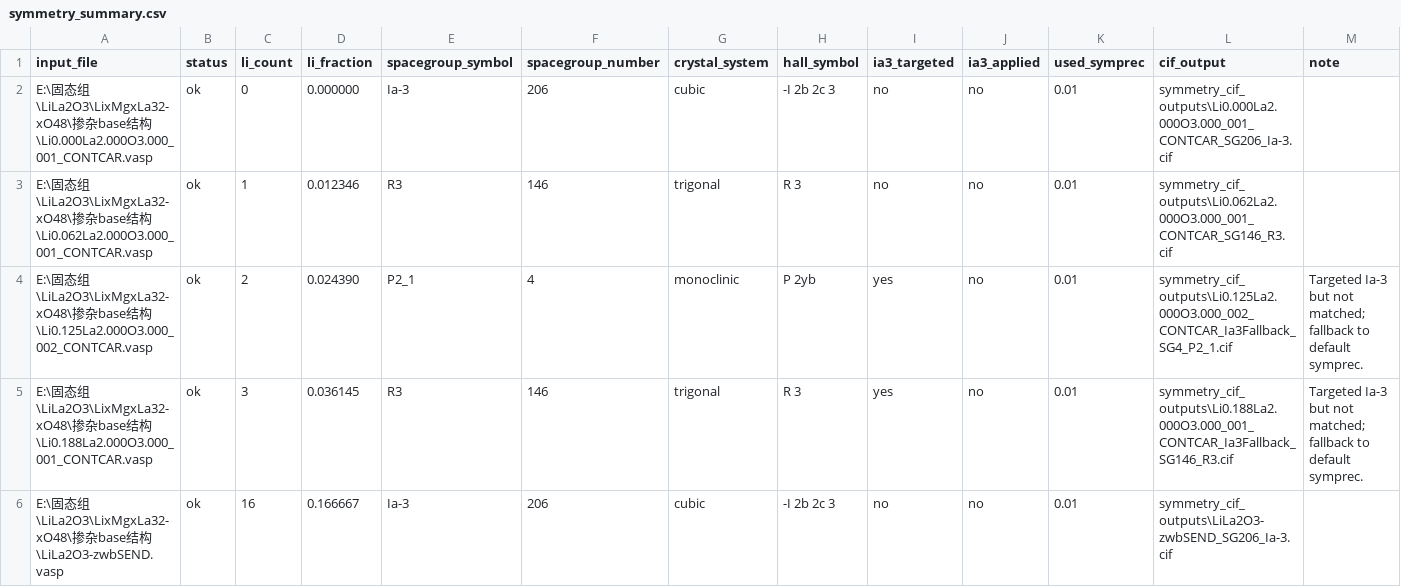
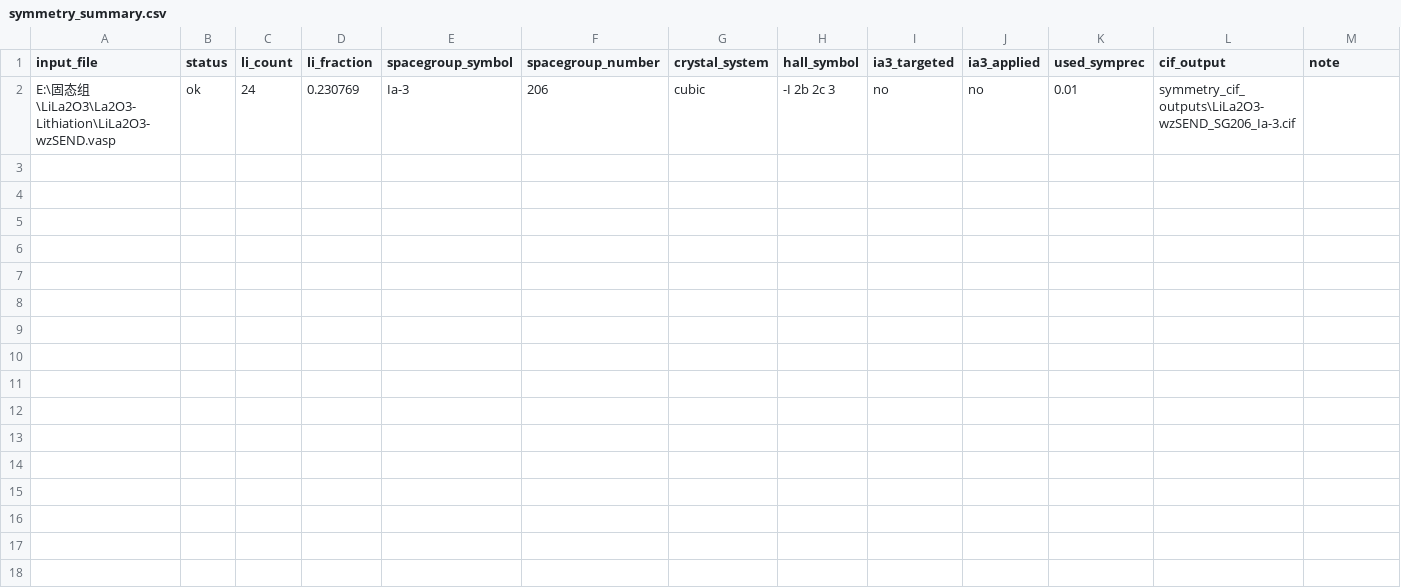
Before and after one commit to zjyyy88/Python-Project, a CSV file: symmetry_cif_outputs/symmetry_summary.csv, drawn as a sheet; only a part is shown; removed rows and columns are numbered as before the commit, all else as after; rows hold the shown columns only; the diff names each change by its address in the sheet, - before the commit and + after, or states it on an @@ line.

```diff
--- a/symmetry_cif_outputs/symmetry_summary.csv
+++ b/symmetry_cif_outputs/symmetry_summary.csv
-row 2: E:\固态组\LiLa2O3\LixMgxLa32-xO48\掺杂base结构\Li0.000La2.000O3.000_001_CONTCAR.vasp | ok | 0 | 0.000000 | Ia-3 | 206 | cubic | -I 2b 2c 3 | no | no | 0.01 | symmetry_cif_outputs\Li0.000La2.000O3.000_001_CONTCAR_SG206_Ia-3.cif
-row 3: E:\固态组\LiLa2O3\LixMgxLa32-xO48\掺杂base结构\Li0.062La2.000O3.000_001_CONTCAR.vasp | ok | 1 | 0.012346 | R3 | 146 | trigonal | R 3 | no | no | 0.01 | symmetry_cif_outputs\Li0.062La2.000O3.000_001_CONTCAR_SG146_R3.cif
-row 4: E:\固态组\LiLa2O3\LixMgxLa32-xO48\掺杂base结构\Li0.125La2.000O3.000_002_CONTCAR.vasp | ok | 2 | 0.024390 | P2_1 | 4 | monoclinic | P 2yb | yes | no | 0.01 | symmetry_cif_outputs\Li0.125La2.000O3.000_002_CONTCAR_Ia3Fallback_SG4_P2_1.cif | Targeted Ia-3 but not matched; fallback to default symprec.
-row 5: E:\固态组\LiLa2O3\LixMgxLa32-xO48\掺杂base结构\Li0.188La2.000O3.000_001_CONTCAR.vasp | ok | 3 | 0.036145 | R3 | 146 | trigonal | R 3 | yes | no | 0.01 | symmetry_cif_outputs\Li0.188La2.000O3.000_001_CONTCAR_Ia3Fallback_SG146_R3.cif | Targeted Ia-3 but not matched; fallback to default symprec.
-A2 (input_file): …态组\LiLa2O3\LixMgxLa32-xO48\掺杂base结构\LiLa2O3-zwbSEND.vasp
+A2 (input_file): …态组\LiLa2O3\La2O3-Lithiation\LiLa2O3-wzSEND.vasp
-C2 (li_count): 16
+C2 (li_count): 24
-D2 (li_fraction): 0.166667
+D2 (li_fraction): 0.230769
-L2 (cif_output): symmetry_cif_outputs\LiLa2O3-zwbSEND_SG206_Ia-3.cif
+L2 (cif_output): symmetry_cif_outputs\LiLa2O3-wzSEND_SG206_Ia-3.cif
```
Also changed, not shown: 8 other files.
